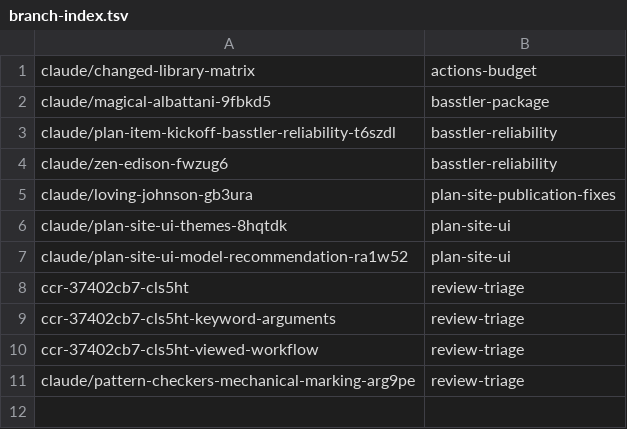
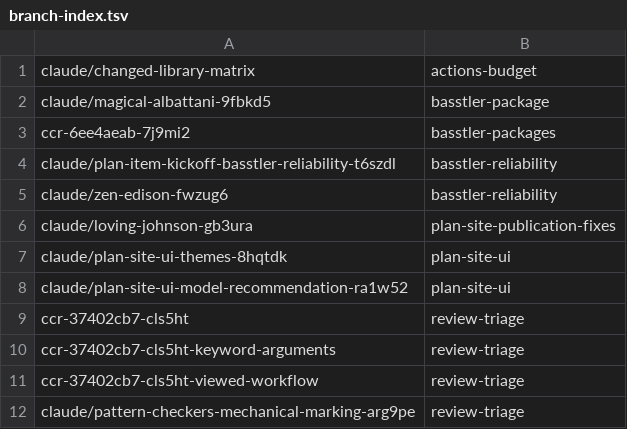
Before and after one commit to KAOS-repositories/basstler, a TSV file: .claude/personal/plans/_generated/branch-index.tsv, drawn as a sheet.

Commit message:
Update plan manifest for basstler-packages

```diff
--- a/.claude/personal/plans/_generated/branch-index.tsv
+++ b/.claude/personal/plans/_generated/branch-index.tsv
@@ -2,2 +2,3 @@ claude/changed-library-matrix	actions-budget
 claude/magical-albattani-9fbkd5	basstler-package
+ccr-6ee4aeab-7j9mi2	basstler-packages
 claude/plan-item-kickoff-basstler-reliability-t6szdl	basstler-reliability
```
Also changed, not shown: 1 other file.
